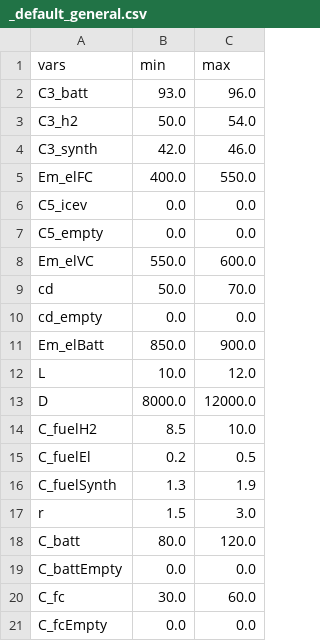
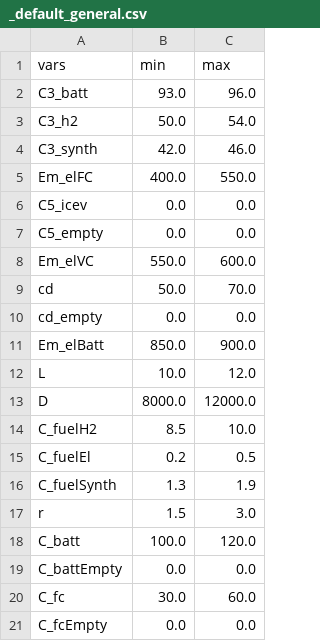
Before and after one commit to jABukebox/OVEmAT, a CSV file: inputfiles/_default_general.csv, drawn as a sheet.

```diff
--- a/inputfiles/_default_general.csv
+++ b/inputfiles/_default_general.csv
@@ -17,3 +17,3 @@ C_fuelSynth;1.3;1.9
 r;1.5;3.0
-C_batt;80.0;120.0
+C_batt;100.0;120.0
 C_battEmpty;0.0;0.0
```
Also changed, not shown: inputfiles/_default_compact.csv, 8 other files.
